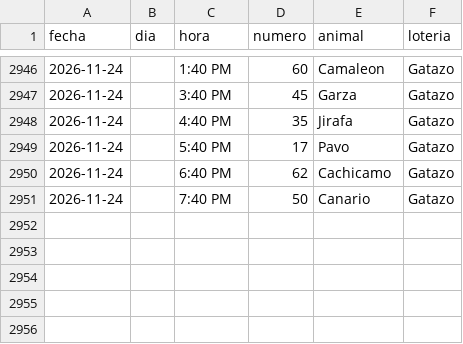
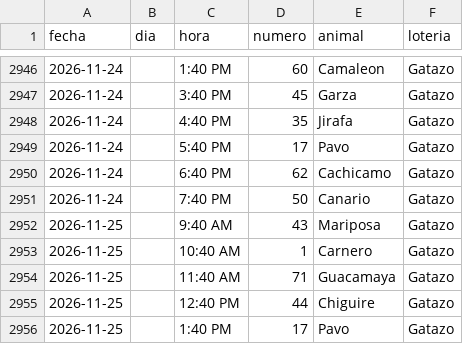
Before and after one commit to victorcsp22-star/sniper-ruletas, a CSV file: gatazo.csv, drawn as a sheet; only a part is shown, gaps mark what is left out; the diff names each change by its address in the sheet, - before the commit and + after, or states it on an @@ line.

```diff
--- a/gatazo.csv
+++ b/gatazo.csv
+row 2952: 2026-11-25 |  | 9:40 AM | 43 | Mariposa | Gatazo
+row 2953: 2026-11-25 |  | 10:40 AM | 1 | Carnero | Gatazo
+row 2954: 2026-11-25 |  | 11:40 AM | 71 | Guacamaya | Gatazo
+row 2955: 2026-11-25 |  | 12:40 PM | 44 | Chiguire | Gatazo
+row 2956: 2026-11-25 |  | 1:40 PM | 17 | Pavo | Gatazo
```
Also changed, not shown: data_vz/guacharo_activo_2anios.csv, granja_millonaria_granjazo.csv, 7 other files.
